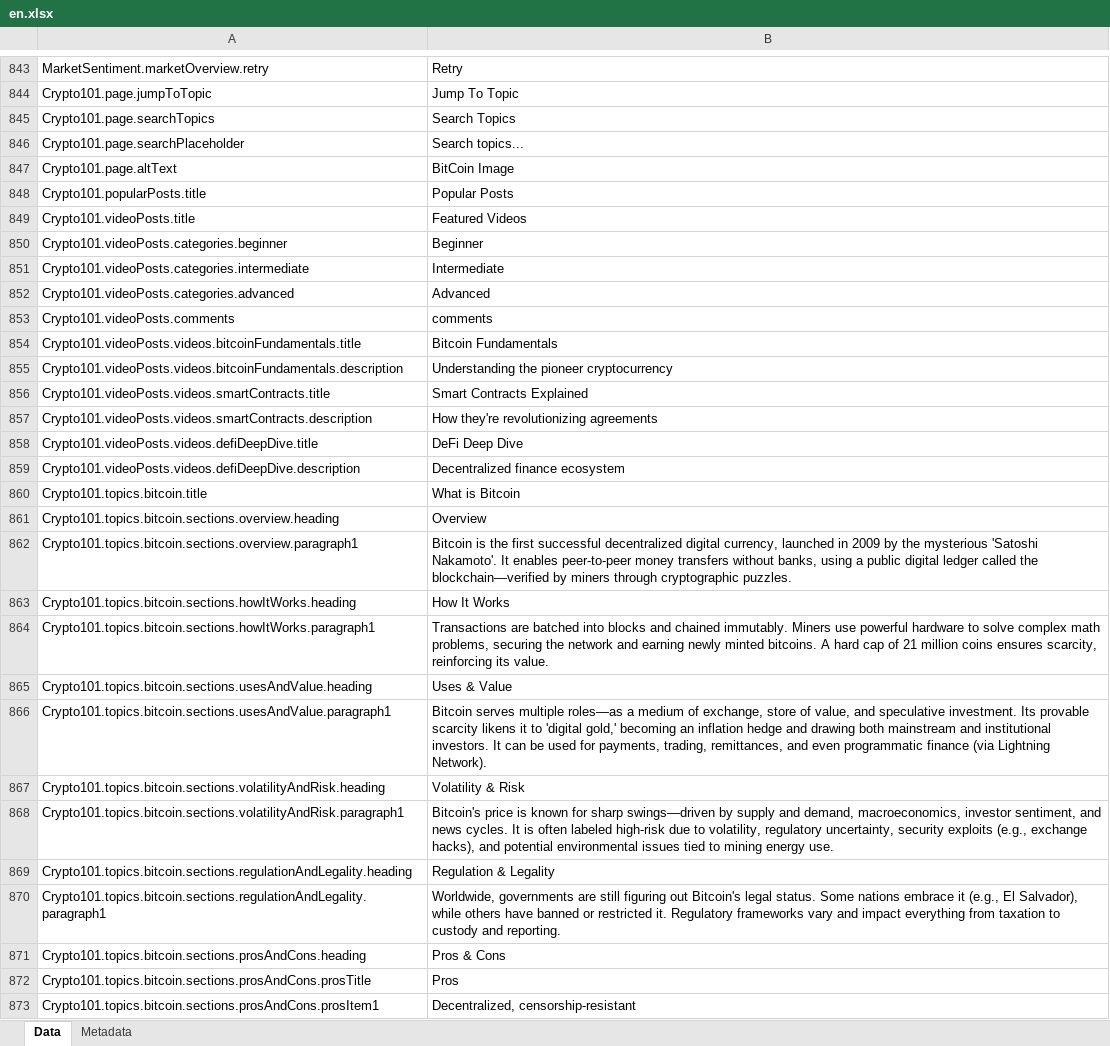
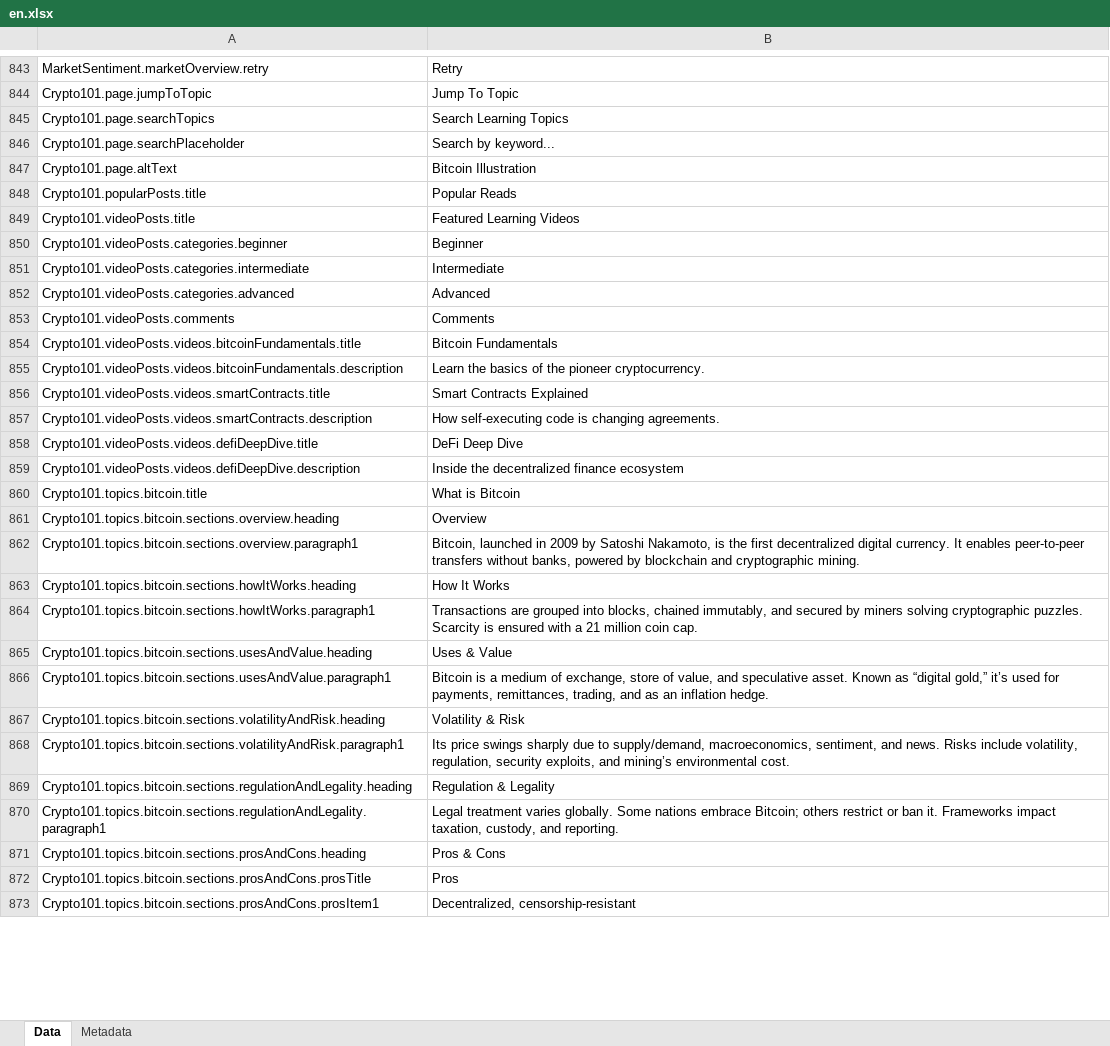
Before and after one commit to jarko1985/McCoin_New_Website, an Excel workbook: messages/en.xlsx, sheet Data, drawn as a sheet; only a part is shown, gaps mark what is left out; values as stored, in another font and other column widths than the file's, no borders; the diff covers the shown part only; the diff names each change by its address in the sheet, - before the commit and + after, or states it on an @@ line.

Commit message:
updated learn pages content

```diff
--- a/messages/en.xlsx (sheet Data)
+++ b/messages/en.xlsx (sheet Data)
-B845: Search Topics
+B845: Search Learning Topics
-B846: Search topics...
+B846: Search by keyword...
-B847: BitCoin Image
+B847: Bitcoin Illustration
-B848: Popular Posts
+B848: Popular Reads
-B849: Featured Videos
+B849: Featured Learning Videos
-B853: comments
+B853: Comments
-B855: Understanding the pioneer cryptocurrency
+B855: Learn the basics of the pioneer cryptocurrency.
-B857: How they're revolutionizing agreements
+B857: How self-executing code is changing agreements.
-B859: Decentralized finance ecosystem
+B859: Inside the decentralized finance ecosystem
-B862: Bitcoin is the first successful decentralized digital currency, launched in 2009 by the mysterious 'Satoshi Nakamoto'. It enables peer-to-peer money transfers without banks, using a public digital ledger called the blockchain—verified by miners through cryptographic puzzles.
+B862: Bitcoin, launched in 2009 by Satoshi Nakamoto, is the first decentralized digital currency. It enables peer-to-peer transfers without banks, powered by blockchain and cryptographic mining.
-B864: Transactions are batched into blocks and chained immutably. Miners use powerful hardware to solve complex math problems, securing the network and earning newly minted bitcoins. A hard cap of 21 million coins ensures scarcity, reinforcing its value.
+B864: Transactions are grouped into blocks, chained immutably, and secured by miners solving cryptographic puzzles. Scarcity is ensured with a 21 million coin cap.
-B866: Bitcoin serves multiple roles—as a medium of exchange, store of value, and speculative investment. Its provable scarcity likens it to 'digital gold,' becoming an inflation hedge and drawing both mainstream and institutional investors. It can be used for payments, trading, remittances, and even programmatic finance (via Lightning Network).
+B866: Bitcoin is a medium of exchange, store of value, and speculative asset. Known as “digital gold,” it’s used for payments, remittances, trading, and as an inflation hedge.
-B868: Bitcoin's price is known for sharp swings—driven by supply and demand, macroeconomics, investor sentiment, and news cycles. It is often labeled high-risk due to volatility, regulatory uncertainty, security exploits (e.g., exchange hacks), and potential environmental issues tied to mining energy use.
+B868: Its price swings sharply due to supply/demand, macroeconomics, sentiment, and news. Risks include volatility, regulation, security exploits, and mining’s environmental cost.
-B870: Worldwide, governments are still figuring out Bitcoin's legal status. Some nations embrace it (e.g., El Salvador), while others have banned or restricted it. Regulatory frameworks vary and impact everything from taxation to custody and reporting.
+B870: Legal treatment varies globally. Some nations embrace Bitcoin; others restrict or ban it. Frameworks impact taxation, custody, and reporting.
```
Also changed, not shown: 242 added rows and 86 edited cells elsewhere in this sheet, sheet Metadata, 26 other files.
